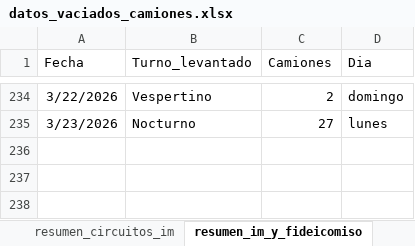
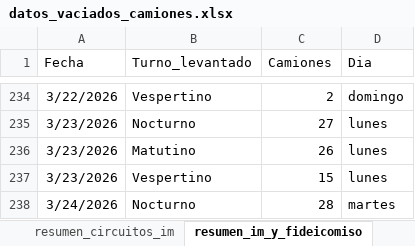
Before and after one commit to liottinicolas/APP_nuevoinforme, an Excel workbook: scripts/visitados/datos_vaciados_camiones.xlsx, sheet resumen_im_y_fideicomiso, drawn as a sheet; only a part is shown, gaps mark what is left out; values as stored, in another font and other column widths than the file's, no borders; the diff names each change by its address in the sheet, - before the commit and + after, or states it on an @@ line.

```diff
--- a/scripts/visitados/datos_vaciados_camiones.xlsx (sheet resumen_im_y_fideicomiso)
+++ b/scripts/visitados/datos_vaciados_camiones.xlsx (sheet resumen_im_y_fideicomiso)
+row 236: 3/23/2026 | Matutino | 26 | lunes
+row 237: 3/23/2026 | Vespertino | 15 | lunes
+row 238: 3/24/2026 | Nocturno | 28 | martes
```
Also changed, not shown: sheet vaciados_imyfideicomiso, sheet vaciados_im, sheet resumen_circuitos_im, 38 other files.
